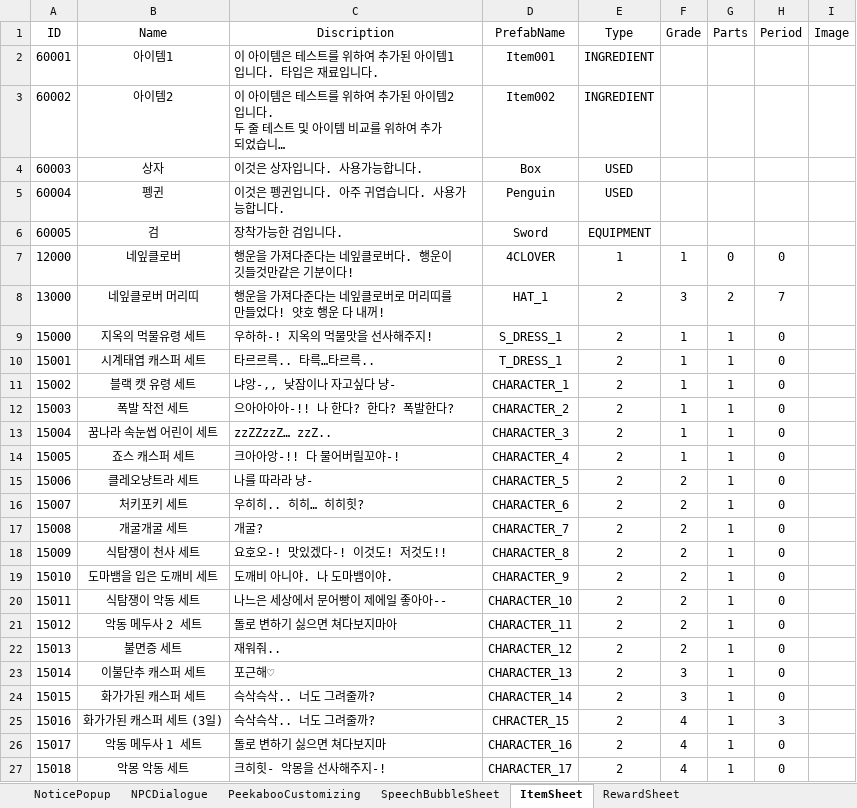
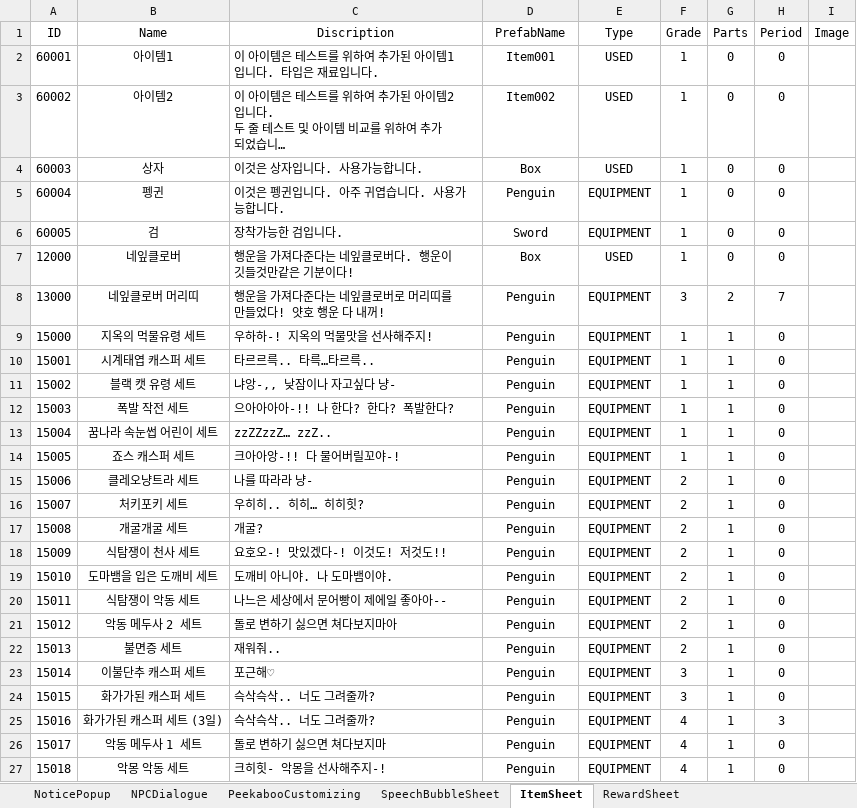
Before and after one commit to M0000000N/KGA_SUPERmetaVR, an Excel workbook: KGA_SUPERmetaVR/Assets/Sheet/Data.xlsx, sheet ItemSheet, drawn as a sheet; long unchanged cells end in …; values as stored, in another font and other column widths than the file's, no borders; the diff names each change by its address in the sheet, - before the commit and + after, or states it on an @@ line.

```diff
--- a/KGA_SUPERmetaVR/Assets/Sheet/Data.xlsx (sheet ItemSheet)
+++ b/KGA_SUPERmetaVR/Assets/Sheet/Data.xlsx (sheet ItemSheet)
-E2:E3 (Type): INGREDIENT
+E2:E3 (Type): USED
-F2:F6 (Grade): (empty)
+F2:F6 (Grade): 1
-G2:G6 (Parts): (empty)
+G2:G6 (Parts): 0
-H2:H6 (Period): (empty)
+H2:H6 (Period): 0
-E5 (Type): USED
+E5 (Type): EQUIPMENT
-D7 (PrefabName): 4CLOVER
+D7 (PrefabName): Box
-E7 (Type): 1
+E7 (Type): USED
-D8 (PrefabName): HAT_1
+D8 (PrefabName): Penguin
-E8:E27 (Type): 2
+E8:E27 (Type): EQUIPMENT
-D9 (PrefabName): S_DRESS_1
+D9 (PrefabName): Penguin
-D10 (PrefabName): T_DRESS_1
+D10 (PrefabName): Penguin
-D11 (PrefabName): CHARACTER_1
+D11 (PrefabName): Penguin
-D12 (PrefabName): CHARACTER_2
+D12 (PrefabName): Penguin
-D13 (PrefabName): CHARACTER_3
+D13 (PrefabName): Penguin
-D14 (PrefabName): CHARACTER_4
+D14 (PrefabName): Penguin
-D15 (PrefabName): CHARACTER_5
+D15 (PrefabName): Penguin
-D16 (PrefabName): CHARACTER_6
+D16 (PrefabName): Penguin
-D17 (PrefabName): CHARACTER_7
+D17 (PrefabName): Penguin
-D18 (PrefabName): CHARACTER_8
+D18 (PrefabName): Penguin
-D19 (PrefabName): CHARACTER_9
+D19 (PrefabName): Penguin
-D20 (PrefabName): CHARACTER_10
+D20 (PrefabName): Penguin
-D21 (PrefabName): CHARACTER_11
+D21 (PrefabName): Penguin
-D22 (PrefabName): CHARACTER_12
+D22 (PrefabName): Penguin
-D23 (PrefabName): CHARACTER_13
+D23 (PrefabName): Penguin
-D24 (PrefabName): CHARACTER_14
+D24 (PrefabName): Penguin
-D25 (PrefabName): CHRACTER_15
+D25 (PrefabName): Penguin
-D26 (PrefabName): CHARACTER_16
+D26 (PrefabName): Penguin
-D27 (PrefabName): CHARACTER_17
+D27 (PrefabName): Penguin
```
Also changed, not shown: 12 other files.
